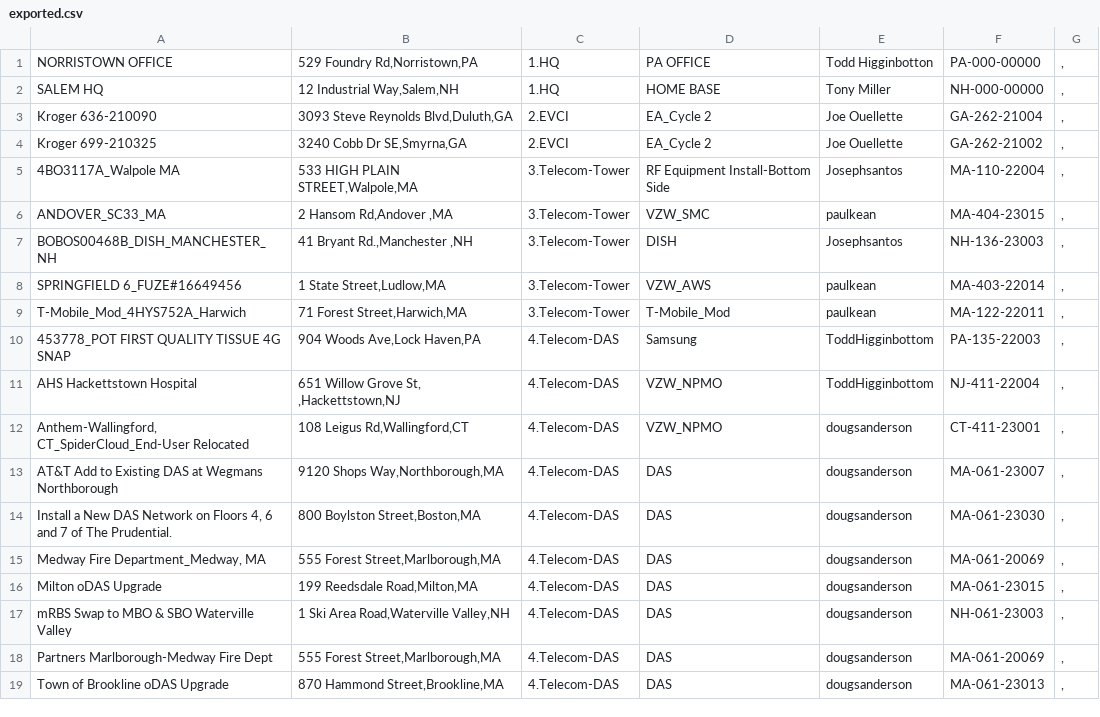
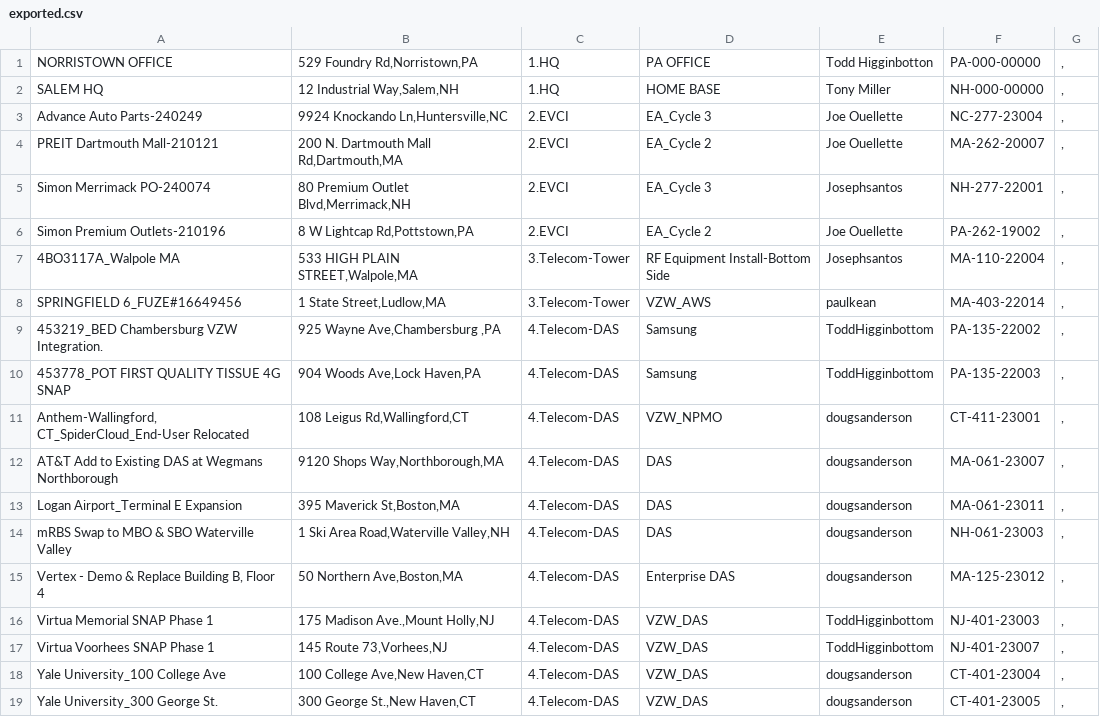
Before and after one commit to jkehoe129/sai-ops-map, a CSV file: exported.csv, drawn as a sheet.

Commit message:
commit

```diff
--- a/exported.csv
+++ b/exported.csv
@@ -2,18 +2,18 @@ NORRISTOWN OFFICE,"529 Foundry Rd,Norristown,PA",1.HQ,PA OFFICE,Todd Higginbotto
 SALEM HQ,"12 Industrial Way,Salem,NH",1.HQ,HOME BASE,Tony Miller,NH-000-00000,","
-Kroger 636-210090,"3093 Steve Reynolds Blvd,Duluth,GA",2.EVCI,EA_Cycle 2,Joe Ouellette,GA-262-21004,","
-Kroger 699-210325,"3240 Cobb Dr SE,Smyrna,GA",2.EVCI,EA_Cycle 2,Joe Ouellette,GA-262-21002,","
+Advance Auto Parts-240249,"9924 Knockando Ln,Huntersville,NC",2.EVCI,EA_Cycle 3,Joe Ouellette,NC-277-23004,","
+PREIT Dartmouth Mall-210121,"200 N. Dartmouth Mall Rd,Dartmouth,MA",2.EVCI,EA_Cycle 2,Joe Ouellette,MA-262-20007,","
+Simon Merrimack PO-240074,"80 Premium Outlet Blvd,Merrimack,NH",2.EVCI,EA_Cycle 3,Josephsantos,NH-277-22001,","
+Simon Premium Outlets-210196,"8 W Lightcap Rd,Pottstown,PA",2.EVCI,EA_Cycle 2,Joe Ouellette,PA-262-19002,","
 4BO3117A_Walpole MA,"533 HIGH PLAIN STREET,Walpole,MA",3.Telecom-Tower,RF Equipment Install-Bottom Side,Josephsantos,MA-110-22004,","
-ANDOVER_SC33_MA,"2 Hansom Rd,Andover ,MA",3.Telecom-Tower,VZW_SMC,paulkean,MA-404-23015,","
-BOBOS00468B_DISH_MANCHESTER_NH,"41 Bryant Rd.,Manchester ,NH",3.Telecom-Tower,DISH,Josephsantos,NH-136-23003,","
 SPRINGFIELD 6_FUZE#16649456,"1 State Street,Ludlow,MA",3.Telecom-Tower,VZW_AWS,paulkean,MA-403-22014,","
-T-Mobile_Mod_4HYS752A_Harwich,"71 Forest Street,Harwich,MA",3.Telecom-Tower,T-Mobile_Mod,paulkean,MA-122-22011,","
+453219_BED Chambersburg VZW Integration.,"925 Wayne Ave,Chambersburg ,PA",4.Telecom-DAS,Samsung,ToddHigginbottom,PA-135-22002,","
 453778_POT FIRST QUALITY TISSUE 4G SNAP,"904 Woods Ave,Lock Haven,PA",4.Telecom-DAS,Samsung,ToddHigginbottom,PA-135-22003,","
-AHS Hackettstown Hospital," 651 Willow Grove St, ,Hackettstown,NJ",4.Telecom-DAS,VZW_NPMO,ToddHigginbottom,NJ-411-22004,","
 "Anthem-Wallingford, CT_SpiderCloud_End-User Relocated","108 Leigus Rd,Wallingford,CT",4.Telecom-DAS,VZW_NPMO,dougsanderson,CT-411-23001,","
 AT&T Add to Existing DAS at Wegmans Northborough,"9120 Shops Way,Northborough,MA",4.Telecom-DAS,DAS,dougsanderson,MA-061-23007,","
-"Install a New DAS Network on Floors 4, 6 and 7 of The Prudential.","800 Boylston Street,Boston,MA",4.Telecom-DAS,DAS,dougsanderson,MA-061-23030,","
-"Medway Fire Department_Medway, MA","555 Forest Street,Marlborough,MA",4.Telecom-DAS,DAS,dougsanderson,MA-061-20069,","
-Milton oDAS Upgrade,"199 Reedsdale Road,Milton,MA",4.Telecom-DAS,DAS,dougsanderson,MA-061-23015,","
+Logan Airport_Terminal E Expansion,"395 Maverick St,Boston,MA",4.Telecom-DAS,DAS,dougsanderson,MA-061-23011,","
 mRBS Swap to MBO & SBO Waterville Valley,"1 Ski Area Road,Waterville Valley,NH",4.Telecom-DAS,DAS,dougsanderson,NH-061-23003,","
-Partners Marlborough-Medway Fire Dept,"555 Forest Street,Marlborough,MA",4.Telecom-DAS,DAS,dougsanderson,MA-061-20069,","
-Town of Brookline oDAS Upgrade,"870 Hammond Street,Brookline,MA",4.Telecom-DAS,DAS,dougsanderson,MA-061-23013,","
+"Vertex - Demo & Replace Building B, Floor 4","50 Northern Ave,Boston,MA",4.Telecom-DAS,Enterprise DAS,dougsanderson,MA-125-23012,","
+Virtua Memorial SNAP Phase 1,"175 Madison Ave.,Mount Holly,NJ",4.Telecom-DAS,VZW_DAS,ToddHigginbottom,NJ-401-23003,","
+Virtua Voorhees SNAP Phase 1,"145 Route 73,Vorhees,NJ",4.Telecom-DAS,VZW_DAS,ToddHigginbottom,NJ-401-23007,","
+Yale University_100 College Ave,"100 College Ave,New Haven,CT",4.Telecom-DAS,VZW_DAS,dougsanderson,CT-401-23004,","
+Yale University_300 George St.,"300 George St.,New Haven,CT",4.Telecom-DAS,VZW_DAS,dougsanderson,CT-401-23005,","
```
